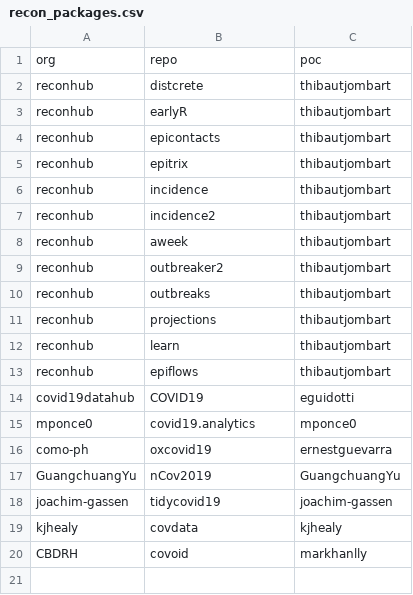
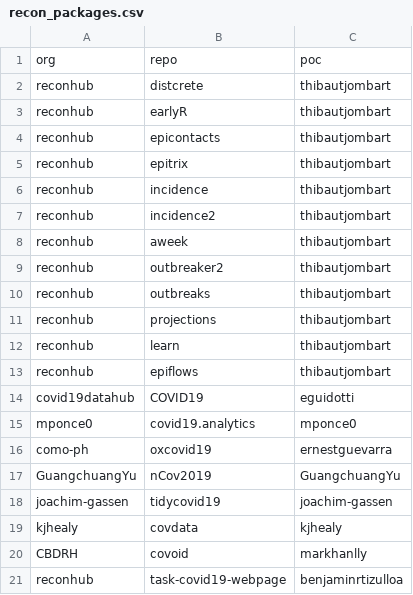
Before and after one commit to reconhub/task-covid19-api, a CSV file: data/recon_packages.csv, drawn as a sheet.

Commit message:
adding package functionality

```diff
--- a/data/recon_packages.csv
+++ b/data/recon_packages.csv
@@ -20 +20,2 @@ kjhealy,covdata,kjhealy
 CBDRH,covoid,markhanlly
+reconhub,task-covid19-webpage,benjaminrtizulloa
```
Also changed, not shown: 3 other files.
